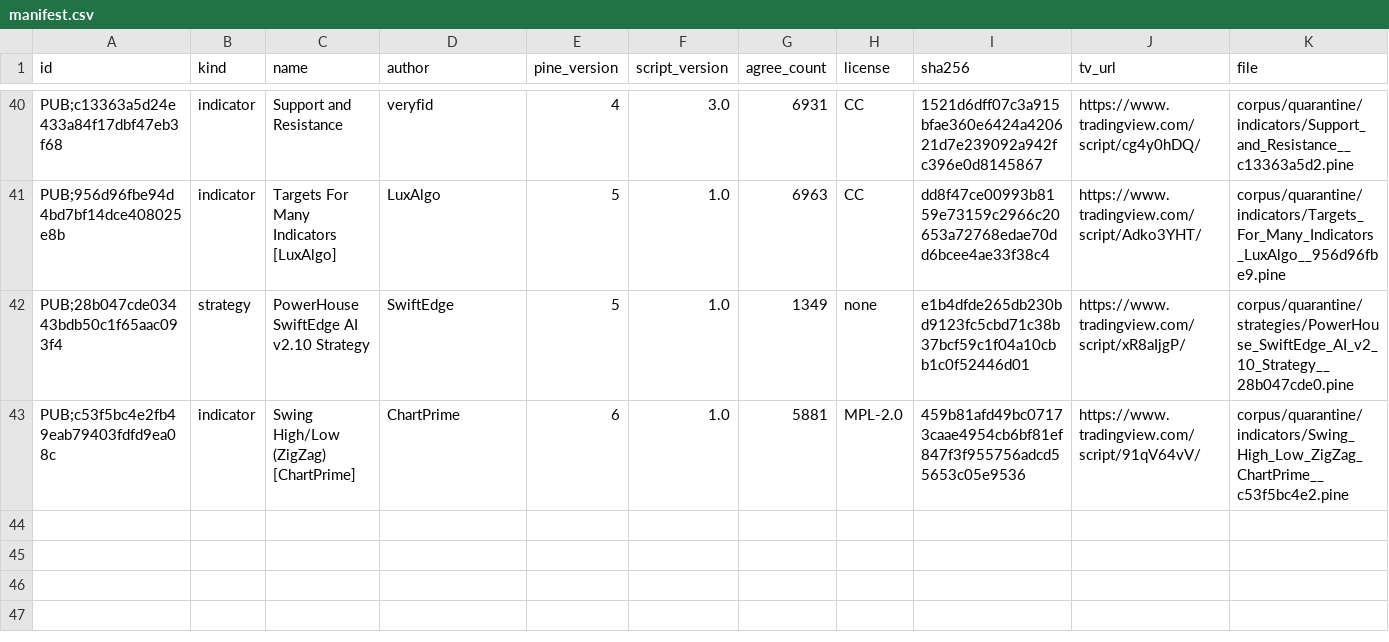
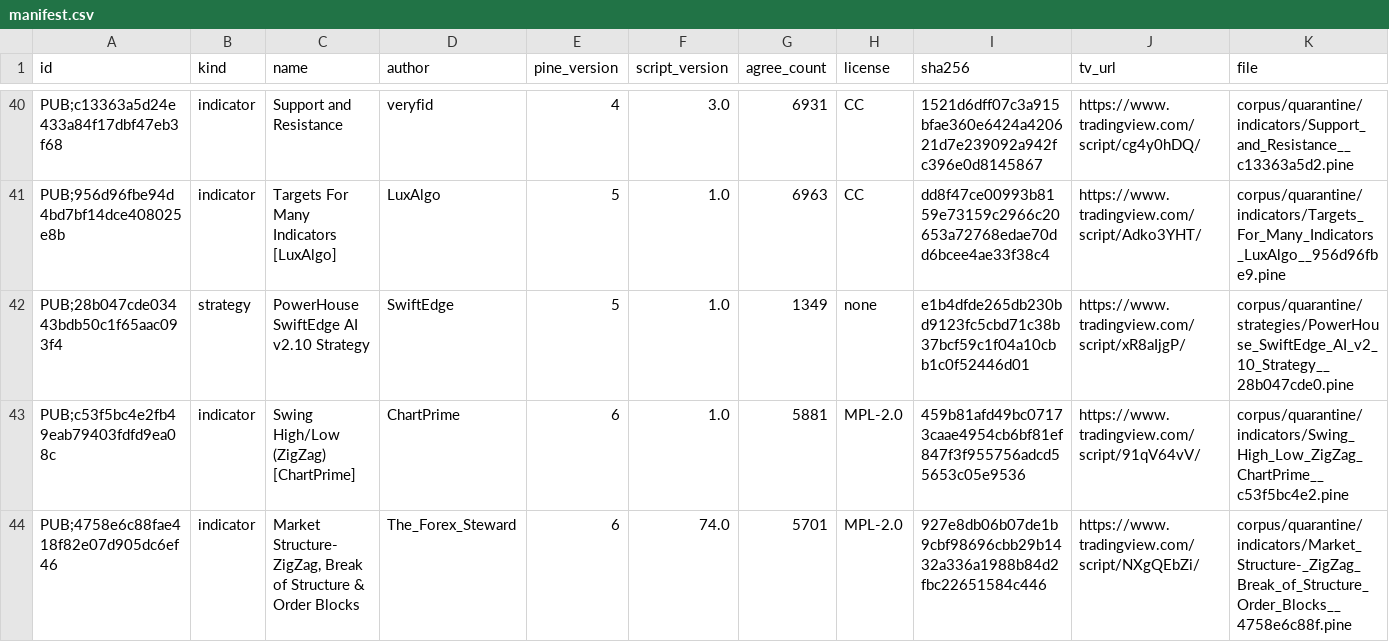
Before and after one commit to PyneSys/pyne-in-the-wild, a CSV file: corpus/quarantine/manifest.csv, drawn as a sheet; only a part is shown, gaps mark what is left out; rows hold the shown columns only; the diff names each change by its address in the sheet, - before the commit and + after, or states it on an @@ line.

```diff
--- a/corpus/quarantine/manifest.csv
+++ b/corpus/quarantine/manifest.csv
+row 44: PUB;4758e6c88fae418f82e07d905dc6ef46 | indicator | Market Structure- ZigZag, Break of Structure & Order Blocks | The_Forex_Steward | 6 | 74.0 | 5701 | MPL-2.0 | 927e8db06b07de1b9cbf98696cbb29b1432a336a1988b84d2fbc22651584c446 | https://www.tradingview.com/script/NXgQEbZi/ | corpus/quarantine/indicators/Market_Structure-_ZigZag_Break_of_Structure_Order_Blocks__4758e6c88f.pine
```
Also changed, not shown: corpus/manifest.csv, results/results.csv, 28 other files.
